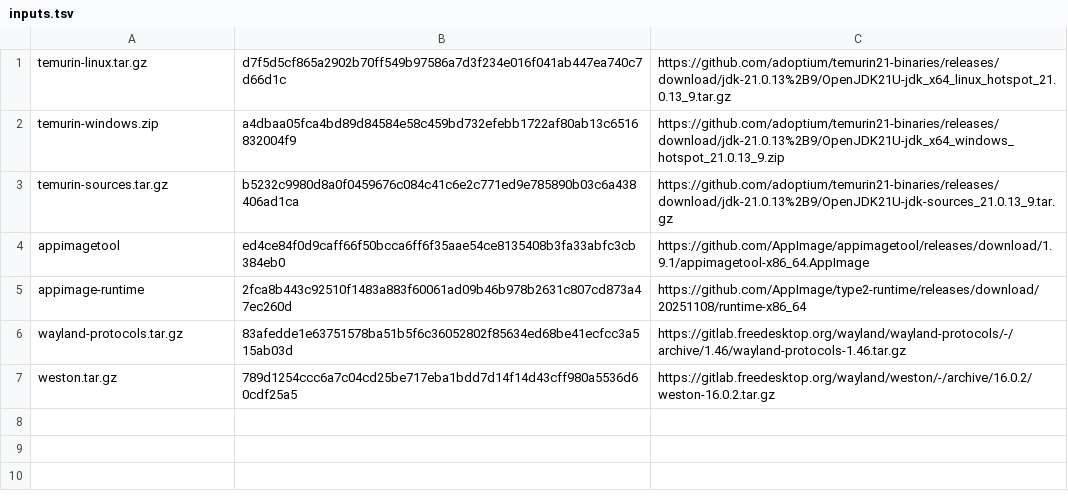
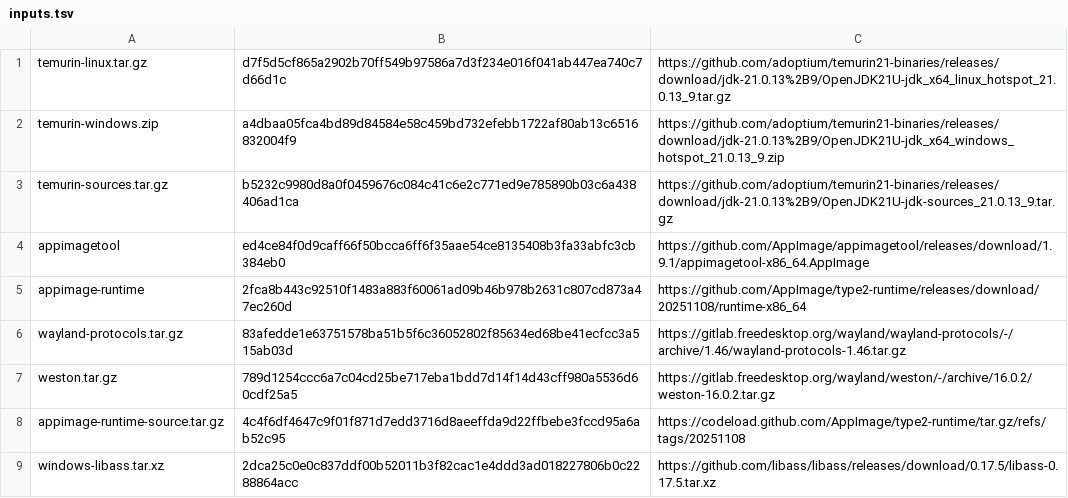
Before and after one commit to pictureshow/pictureshow, a TSV file: desktop/tools/packaging/inputs.tsv, drawn as a sheet.

Commit message:
Select the UCRT toolchain and retain matching runtime notices

```diff
--- a/desktop/tools/packaging/inputs.tsv
+++ b/desktop/tools/packaging/inputs.tsv
@@ -7 +7,3 @@ wayland-protocols.tar.gz	83afedde1e63751578ba51b5f6c36052802f85634ed68be41ecfcc3
 weston.tar.gz	789d1254ccc6a7c04cd25be717eba1bdd7d14f14d43cff980a5536d60cdf25a5	https://gitlab.freedesktop.org/wayland/weston/-/archive/16.0.2/weston-16.0.2.tar.gz
+appimage-runtime-source.tar.gz	4c4f6df4647c9f01f871d7edd3716d8aeeffda9d22ffbebe3fccd95a6ab52c95	https://codeload.github.com/AppImage/type2-runtime/tar.gz/refs/tags/20251108
+windows-libass.tar.xz	2dca25c0e0c837ddf00b52011b3f82cac1e4ddd3ad018227806b0c2288864acc	https://github.com/libass/libass/releases/download/0.17.5/libass-0.17.5.tar.xz
```
Also changed, not shown: 10 other files.
